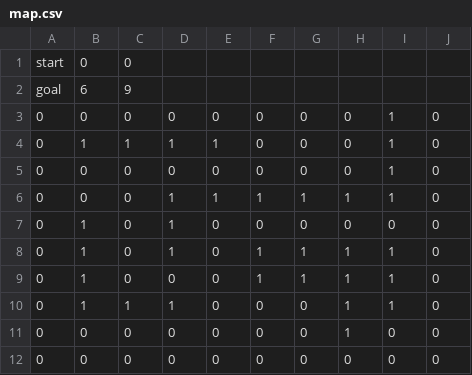
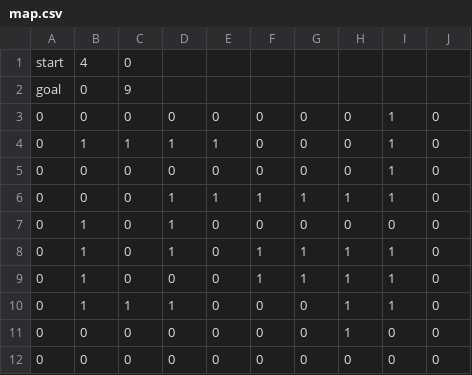
Before and after one commit to parth-20-07/Motion-Planning-Offline, a CSV file: HW 1: BFS and DFS Algorithm/map.csv, drawn as a sheet.

```diff
--- a/HW 1: BFS and DFS Algorithm/map.csv
+++ b/HW 1: BFS and DFS Algorithm/map.csv
@@ -1,3 +1,3 @@
-start,0,0,,,,,,,
-goal,6,9,,,,,,,
+start,4,0,,,,,,,
+goal,0,9,,,,,,,
 0,0,0,0,0,0,0,0,1,0
```
Also changed, not shown: 12 other files.
